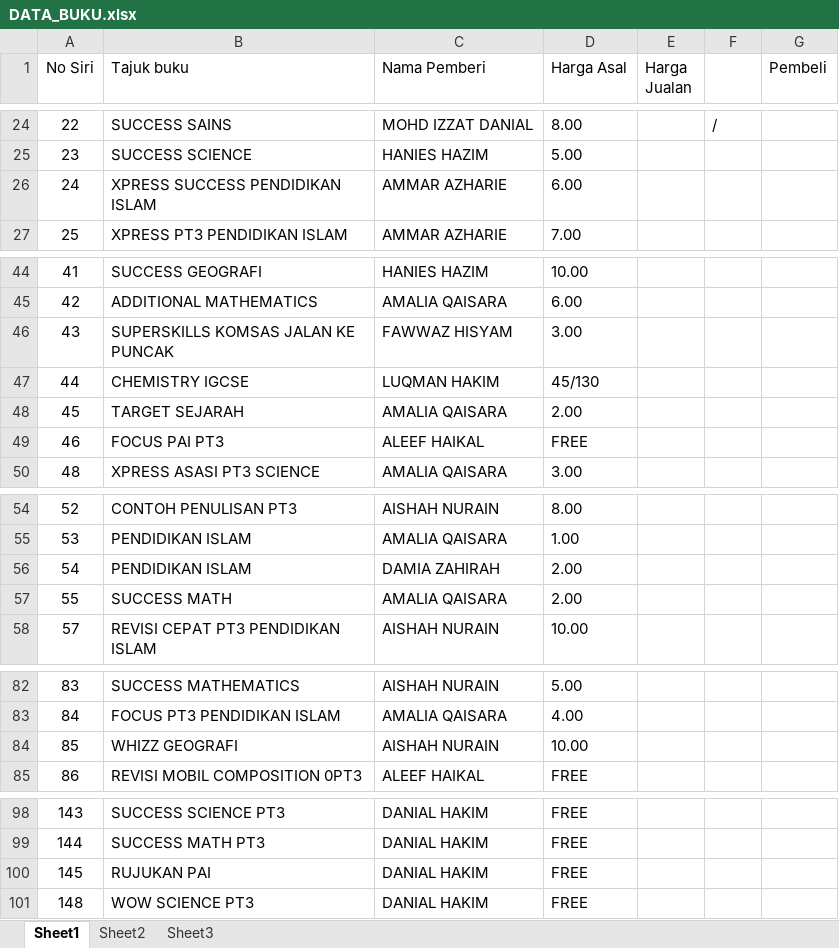
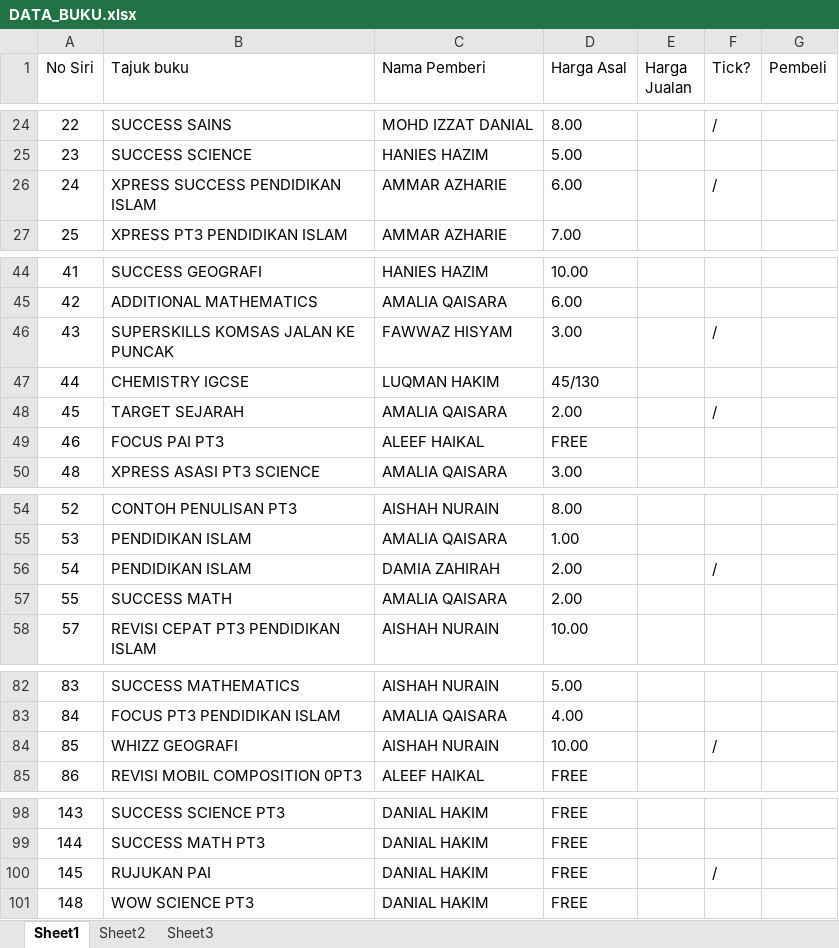
Before and after one commit to ChronoHaxx/BookSale, an Excel workbook: DATA_BUKU.xlsx, sheet Sheet1, drawn as a sheet; only a part is shown, gaps mark what is left out; values as stored, in another font and other column widths than the file's, no borders; the diff covers the shown part only; the diff names each change by its address in the sheet, - before the commit and + after, or states it on an @@ line.

```diff
--- a/DATA_BUKU.xlsx (sheet Sheet1)
+++ b/DATA_BUKU.xlsx (sheet Sheet1)
-F1: (empty)
+F1: Tick?
-F26 (Tick?): (empty)
+F26 (Tick?): /
-F46 (Tick?): (empty)
+F46 (Tick?): /
-F48 (Tick?): (empty)
+F48 (Tick?): /
-F56 (Tick?): (empty)
+F56 (Tick?): /
-F84 (Tick?): (empty)
+F84 (Tick?): /
-F100 (Tick?): (empty)
+F100 (Tick?): /
```
Also changed, not shown: 23 edited cells elsewhere in this sheet, output/DATA_BUKU.xlsx, 2 other files.
